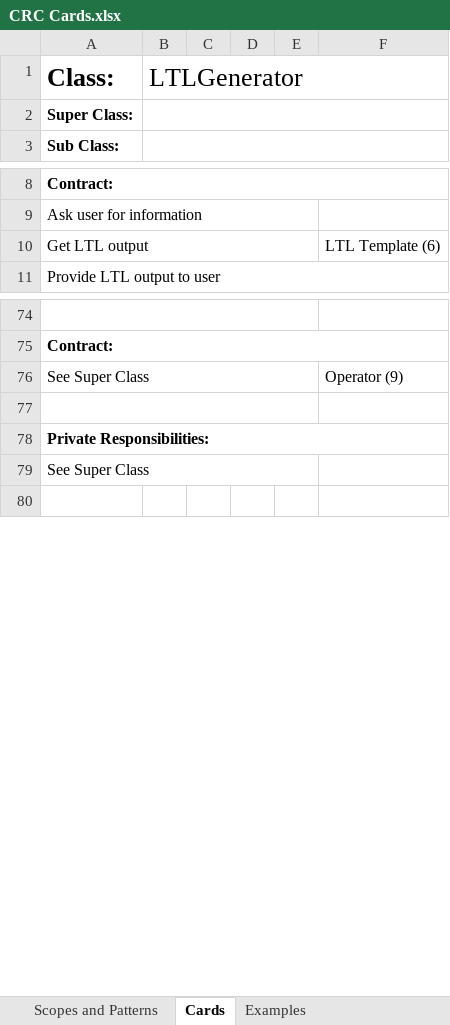
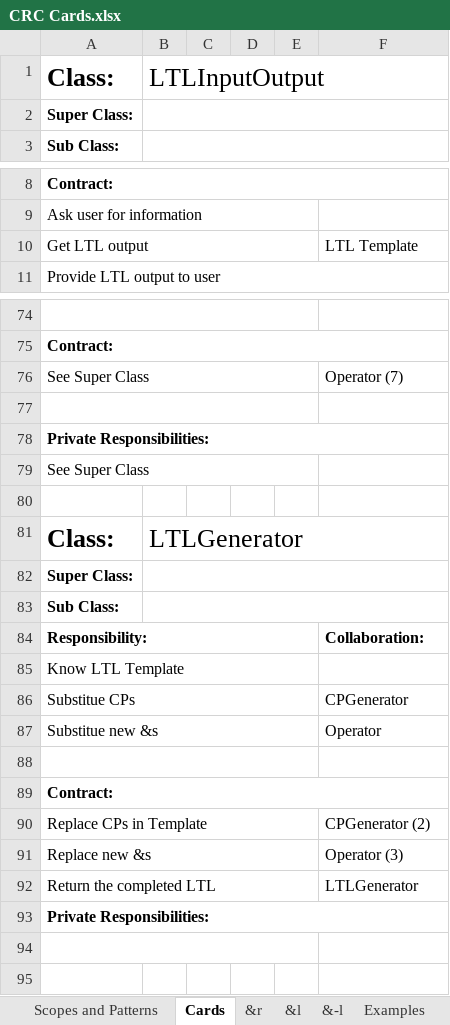
Before and after one commit to jlmacias/ltl, an Excel workbook: documents/CRC and Diagram/CRC Cards.xlsx, sheet Cards, drawn as a sheet; only a part is shown, gaps mark what is left out; values as stored, in another font and other column widths than the file's, no borders; the diff covers the shown part only; the diff names each change by its address in the sheet, - before the commit and + after, or states it on an @@ line.

```diff
--- a/documents/CRC and Diagram/CRC Cards.xlsx (sheet Cards)
+++ b/documents/CRC and Diagram/CRC Cards.xlsx (sheet Cards)
+sheet tab: &r
+sheet tab: &l
+sheet tab: &-l
-B1: LTLGenerator
+B1: LTLInputOutput
-F10: LTL Template (6)
+F10: LTL Template
-F76: Operator (9)
+F76: Operator (7)
+row 80: (empty)
+row 81: Class: | LTLGenerator
+row 82: Super Class:
+row 83: Sub Class:
+row 84: Responsibility: |  |  |  |  | Collaboration:
+row 85: Know LTL Template
+row 86: Substitue CPs |  |  |  |  | CPGenerator
@@ row 99 moved to row 87: Substitue new &s @@
+row 88: (empty)
+row 89: Contract:
+row 90: Replace CPs in Template |  |  |  |  | CPGenerator (2)
+row 91: Replace new &s |  |  |  |  | Operator (3)
+row 92: Return the completed LTL |  |  |  |  | LTLGenerator
+row 93: Private Responsibilities:
+row 94: (empty)
```
Also changed, not shown: 3 removed rows and 68 edited cells elsewhere in this sheet.
